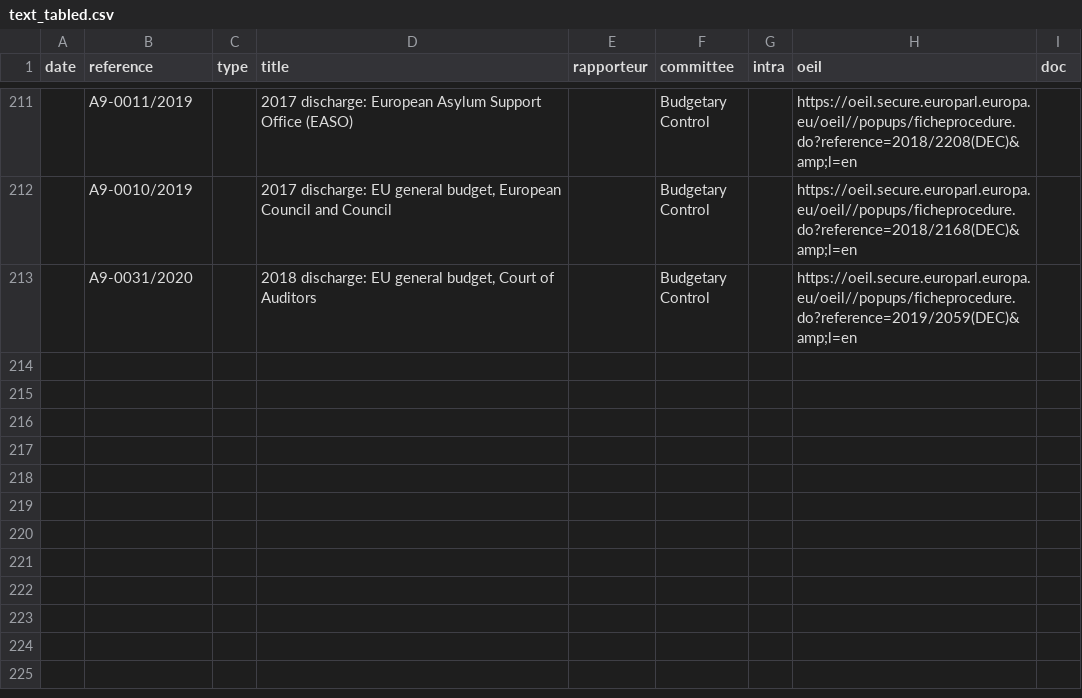
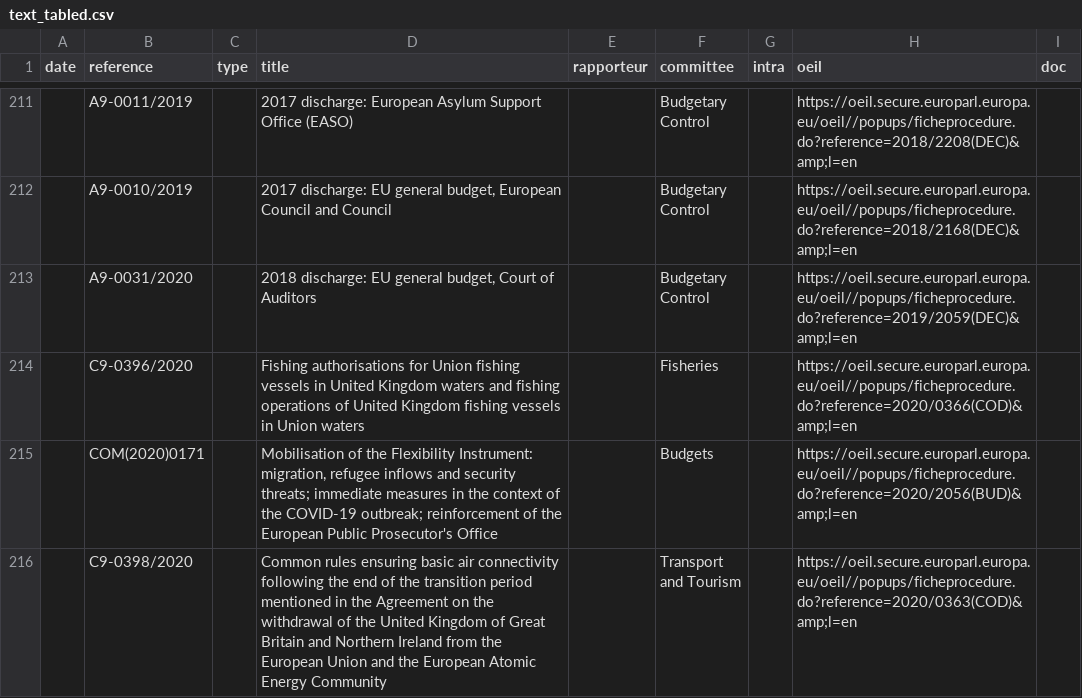
Before and after one commit to TechToThePeople/parlparse, a CSV file: data/text_tabled.csv, drawn as a sheet; only a part is shown, gaps mark what is left out; ↵ is a line break in a cell; the diff covers the shown part only; the diff names each change by its address in the sheet, - before the commit and + after, or states it on an @@ line.

```diff
--- a/data/text_tabled.csv
+++ b/data/text_tabled.csv
+row 214:  | C9-0396/2020 |  | Fishing authorisations for Union fishing vessels in United Kingdom waters and fishing operations of United Kingdom fishing vessels in Union waters |  | Fisheries |  | https://oeil.secure.europarl.europa.eu/oeil//popups/ficheprocedure.do?reference=2020/0366(COD)&amp;l=en
+row 215:  | COM(2020)0171 |  | Mobilisation of the Flexibility Instrument: migration, refugee inflows and security threats; immediate measures in the context of the COVID-19 outbreak; reinforcement of the European Public Prosecutor's Office |  | Budgets |  | https://oeil.secure.europarl.europa.eu/oeil//popups/ficheprocedure.do?reference=2020/2056(BUD)&amp;l=en
+row 216:  | C9-0398/2020 |  | Common rules ensuring basic air connectivity following the end of the transition period mentioned in the Agreement on the withdrawal of the United Kingdom of Great Britain and Northern Ireland from the European Union and the European Atomic Energy Community |  | Transport ↵ and Tourism |  | https://oeil.secure.europarl.europa.eu/oeil//popups/ficheprocedure.do?reference=2020/0363(COD)&amp;l=en
```
Also changed, not shown: 3 added rows and 6 edited cells elsewhere in this file, data/item_rollcall.csv, data/rollcall.csv, 5 other files.
